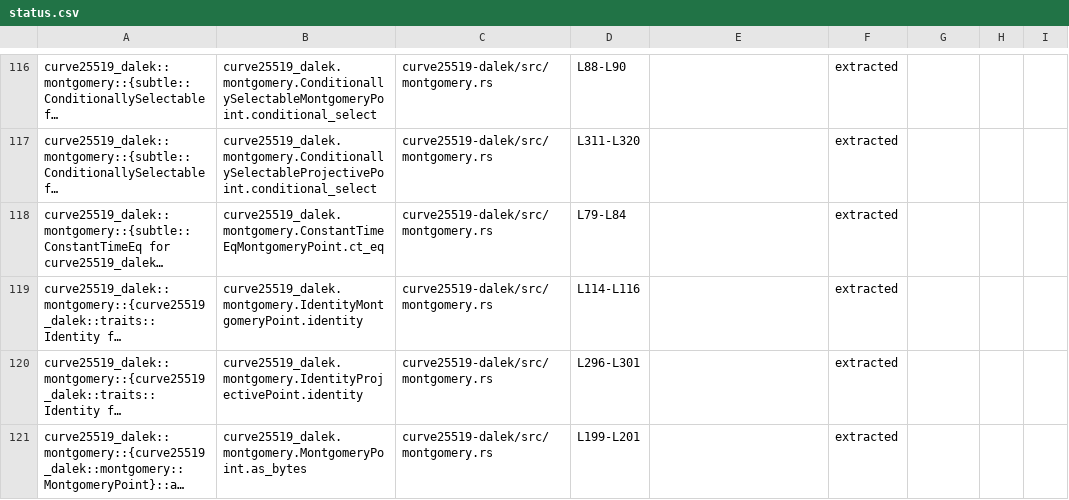
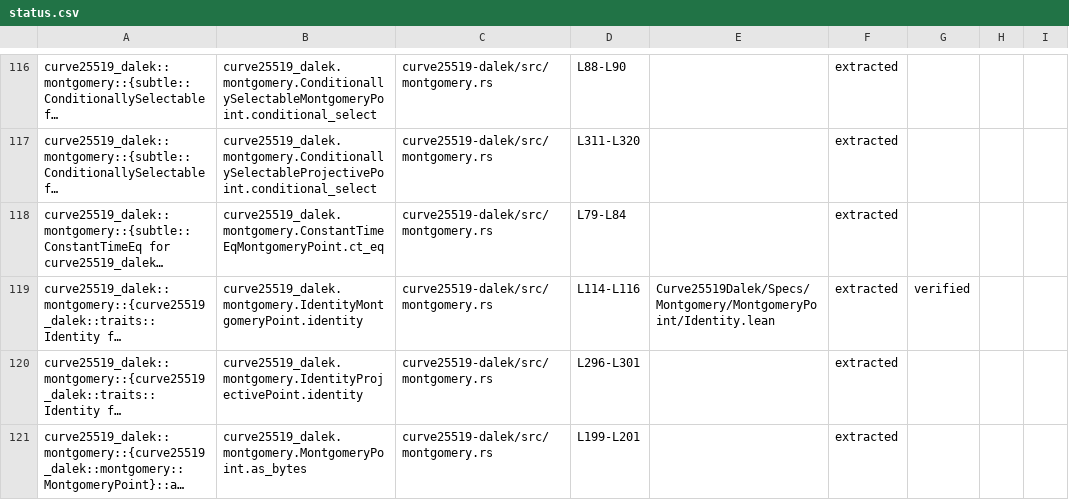
Before and after one commit to Beneficial-AI-Foundation/curve25519-dalek-lean-verify, a CSV file: status.csv, drawn as a sheet; only a part is shown, gaps mark what is left out; long unchanged cells end in …; the diff names each change by its address in the sheet, - before the commit and + after, or states it on an @@ line.

Commit message:
Proof for Identity.lean (#422)
* first proof

* save

* save

* save

* save

* chore: update functions.json and status.csv

---------

Co-authored-by: a-dangelo <dangelo.alessand@gmail.com>
Co-authored-by: Hoang Le Truong <40373735+truonghoangle@users.noreply.github.com>

```diff
--- a/status.csv
+++ b/status.csv
-E119: (empty)
+E119: Curve25519Dalek/Specs/Montgomery/MontgomeryPoint/Identity.lean
-G119: (empty)
+G119: verified
```
Also changed, not shown: 3 other files.
